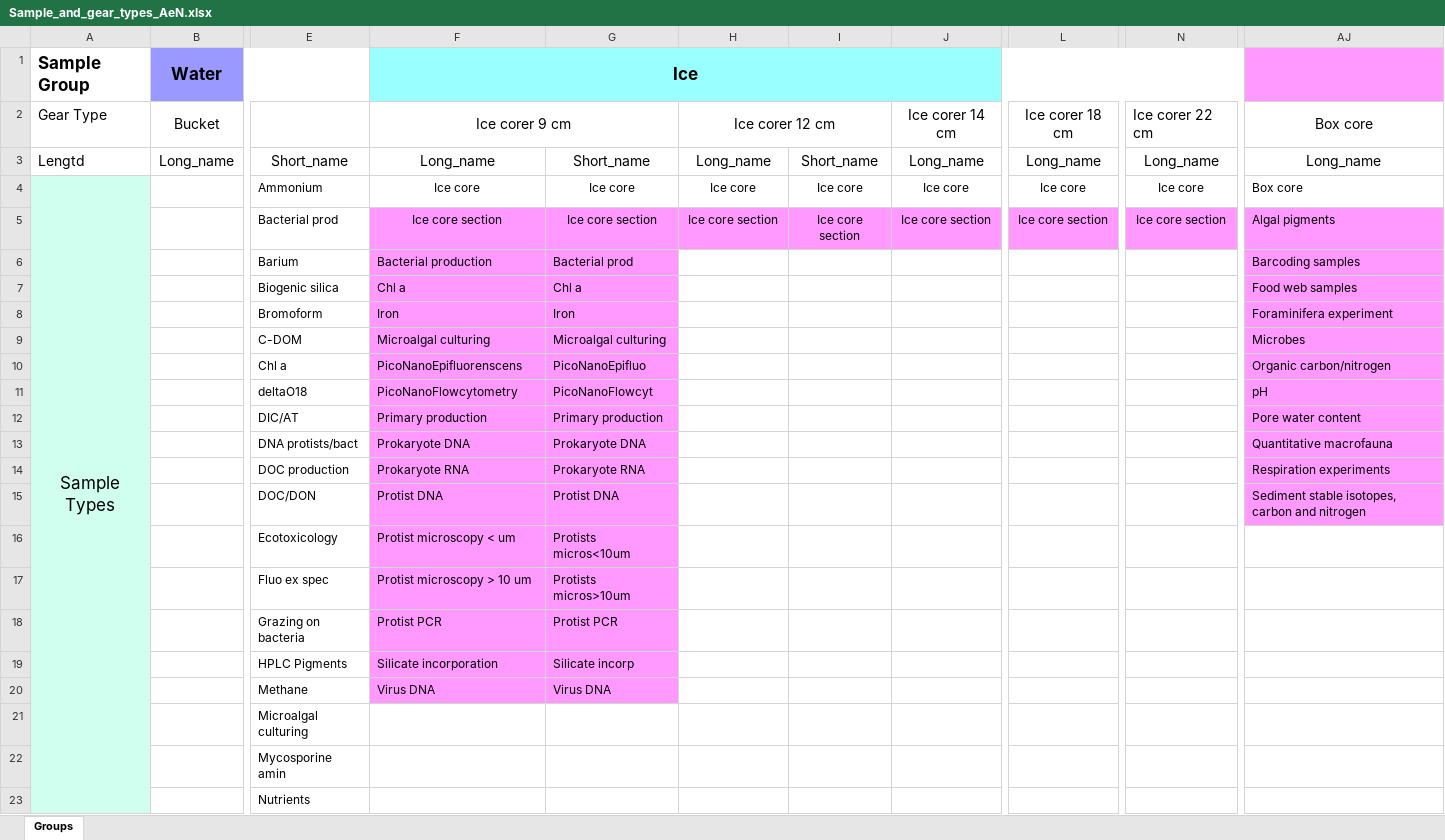
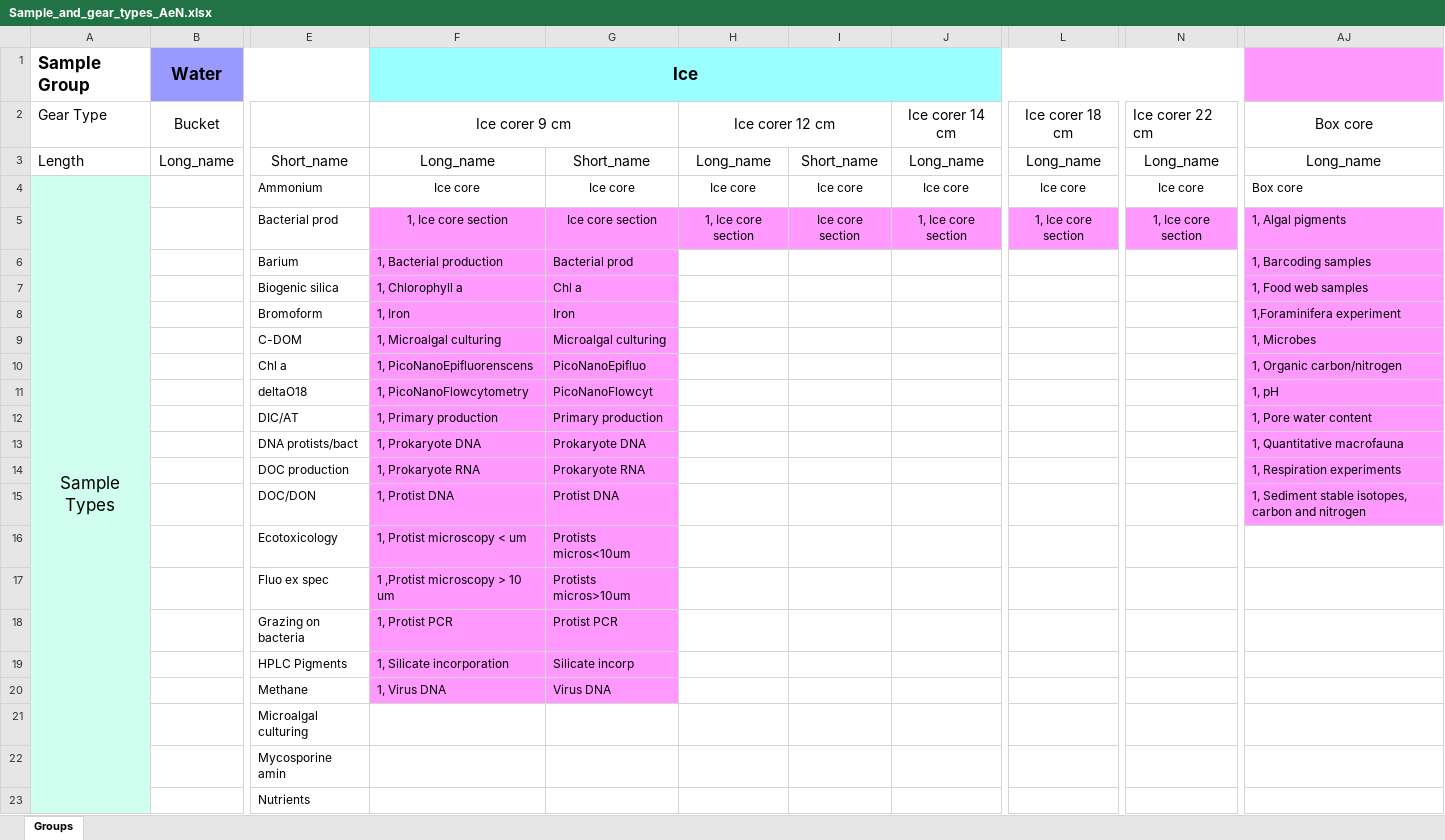
Before and after one commit to SIOS-Svalbard/AeN_doc, an Excel workbook: Sample_and_gear_types_AeN.xlsx, sheet Groups, drawn as a sheet; only a part is shown, gaps mark what is left out; values as stored, in another font and other column widths than the file's, no borders; charts and pictures not drawn; the diff names each change by its address in the sheet, - before the commit and + after, or states it on an @@ line.

Commit message:
Updated sample and gear types with number for subsample

```diff
--- a/Sample_and_gear_types_AeN.xlsx (sheet Groups)
+++ b/Sample_and_gear_types_AeN.xlsx (sheet Groups)
-A3 (Sample Group): Lengtd
+A3 (Sample Group): Length
-F5 (Ice): Ice core section
+F5 (Ice): 1, Ice core section
-H5: Ice core section
+H5: 1, Ice core section
-J5: Ice core section
+J5: 1, Ice core section
-L5: Ice core section
+L5: 1, Ice core section
-N5: Ice core section
+N5: 1, Ice core section
-AJ5: Algal pigments
+AJ5: 1, Algal pigments
-F6 (Ice): Bacterial production
+F6 (Ice): 1, Bacterial production
-AJ6: Barcoding samples
+AJ6: 1, Barcoding samples
-F7 (Ice): Chl a
+F7 (Ice): 1, Chlorophyll a
-AJ7: Food web samples
+AJ7: 1, Food web samples
-F8 (Ice): Iron
+F8 (Ice): 1, Iron
-AJ8: Foraminifera experiment
+AJ8: 1,Foraminifera experiment
-F9 (Ice): Microalgal culturing
+F9 (Ice): 1, Microalgal culturing
-AJ9: Microbes
+AJ9: 1, Microbes
-F10 (Ice): PicoNanoEpifluorenscens
+F10 (Ice): 1, PicoNanoEpifluorenscens
-AJ10: Organic carbon/nitrogen
+AJ10: 1, Organic carbon/nitrogen
-F11 (Ice): PicoNanoFlowcytometry
+F11 (Ice): 1, PicoNanoFlowcytometry
-AJ11: pH
+AJ11: 1, pH
-F12 (Ice): Primary production
+F12 (Ice): 1, Primary production
-AJ12: Pore water content
+AJ12: 1, Pore water content
-F13 (Ice): Prokaryote DNA
+F13 (Ice): 1, Prokaryote DNA
-AJ13: Quantitative macrofauna
+AJ13: 1, Quantitative macrofauna
-F14 (Ice): Prokaryote RNA
+F14 (Ice): 1, Prokaryote RNA
-AJ14: Respiration experiments
+AJ14: 1, Respiration experiments
-F15 (Ice): Protist DNA
+F15 (Ice): 1, Protist DNA
-AJ15: Sediment stable…
+AJ15: 1, Sediment stable…
-F16 (Ice): Protist microscopy < um
+F16 (Ice): 1, Protist microscopy < um
-F17 (Ice): Protist microscopy > 10 um
+F17 (Ice): 1 ,Protist microscopy > 10 um
-F18 (Ice): Protist PCR
+F18 (Ice): 1, Protist PCR
-F19 (Ice): Silicate incorporation
+F19 (Ice): 1, Silicate incorporation
-F20 (Ice): Virus DNA
+F20 (Ice): 1, Virus DNA
```
Also changed, not shown: charts or pictures.
